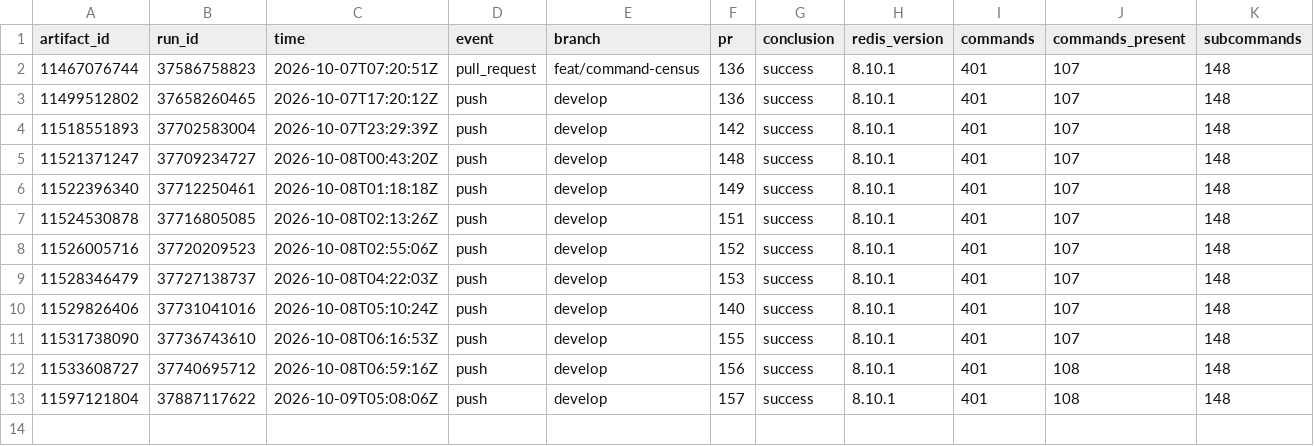
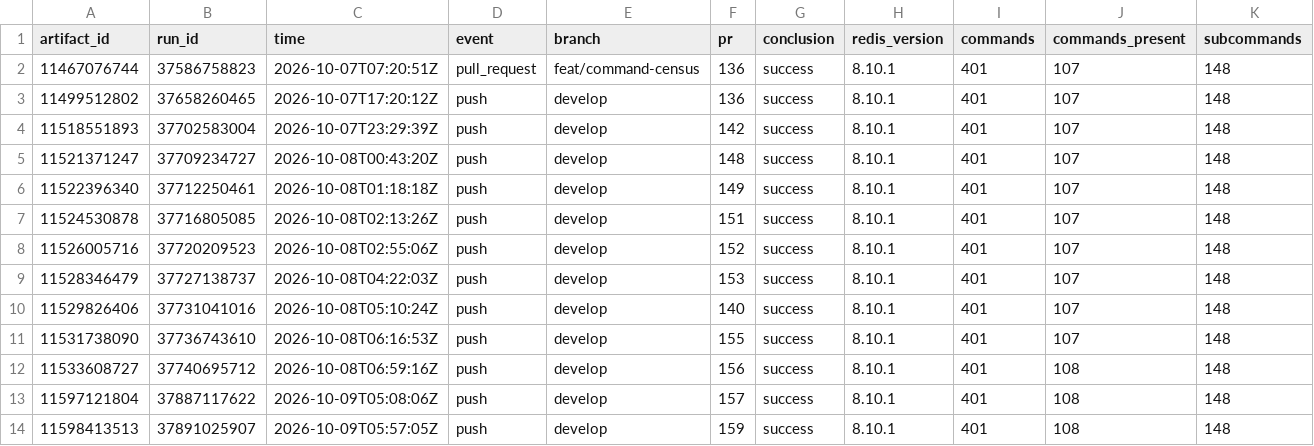
Before and after one commit to brandopakel/keel, a CSV file: census/runs.csv, drawn as a sheet; only a part is shown; rows hold the shown columns only; the diff names each change by its address in the sheet, - before the commit and + after, or states it on an @@ line.

```diff
--- a/census/runs.csv
+++ b/census/runs.csv
+row 14: 11598413513 | 37891025907 | 2026-10-09T05:57:05Z | push | develop | 159 | success | 8.10.1 | 401 | 108 | 148
```
Also changed, not shown: census/areas.csv, census/latest.csv, 2 other files.
